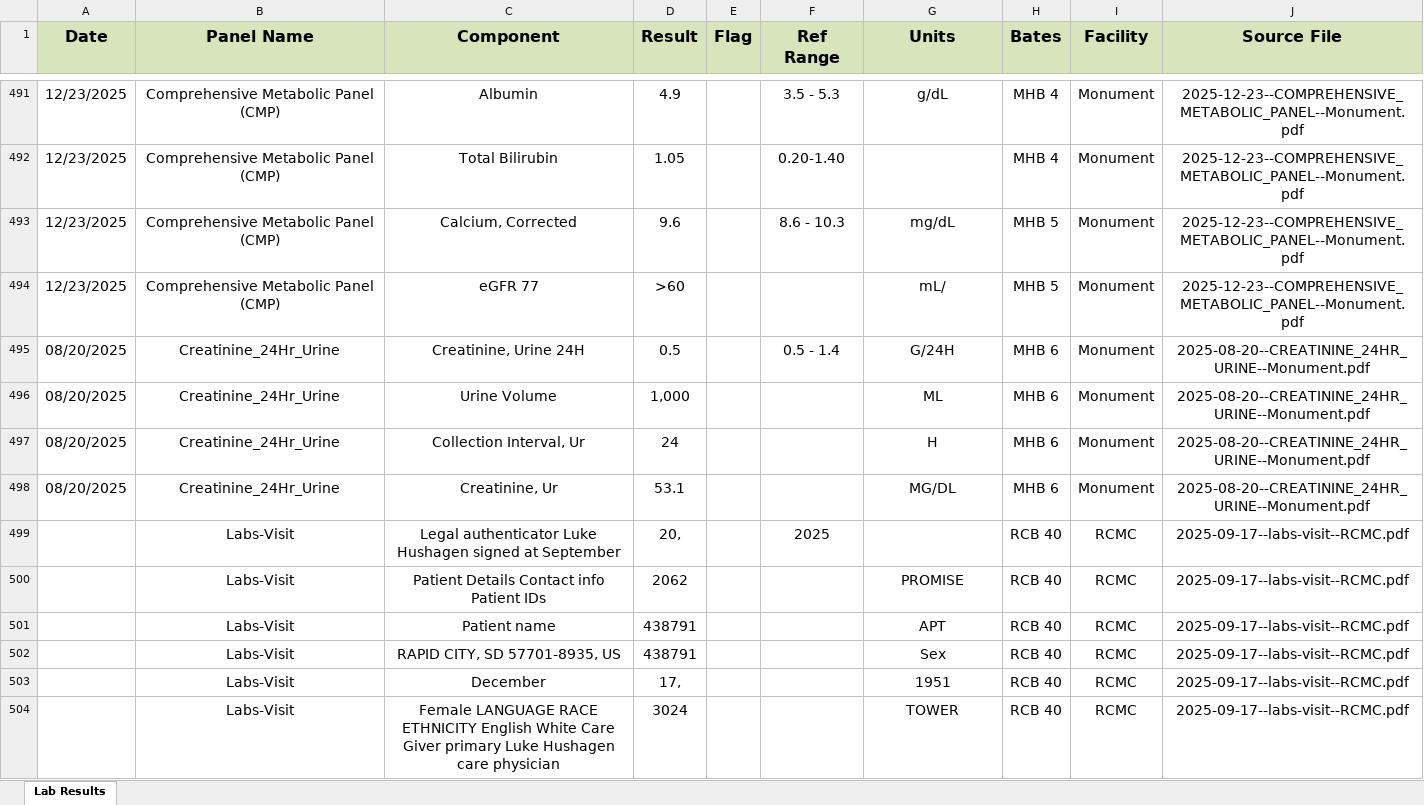
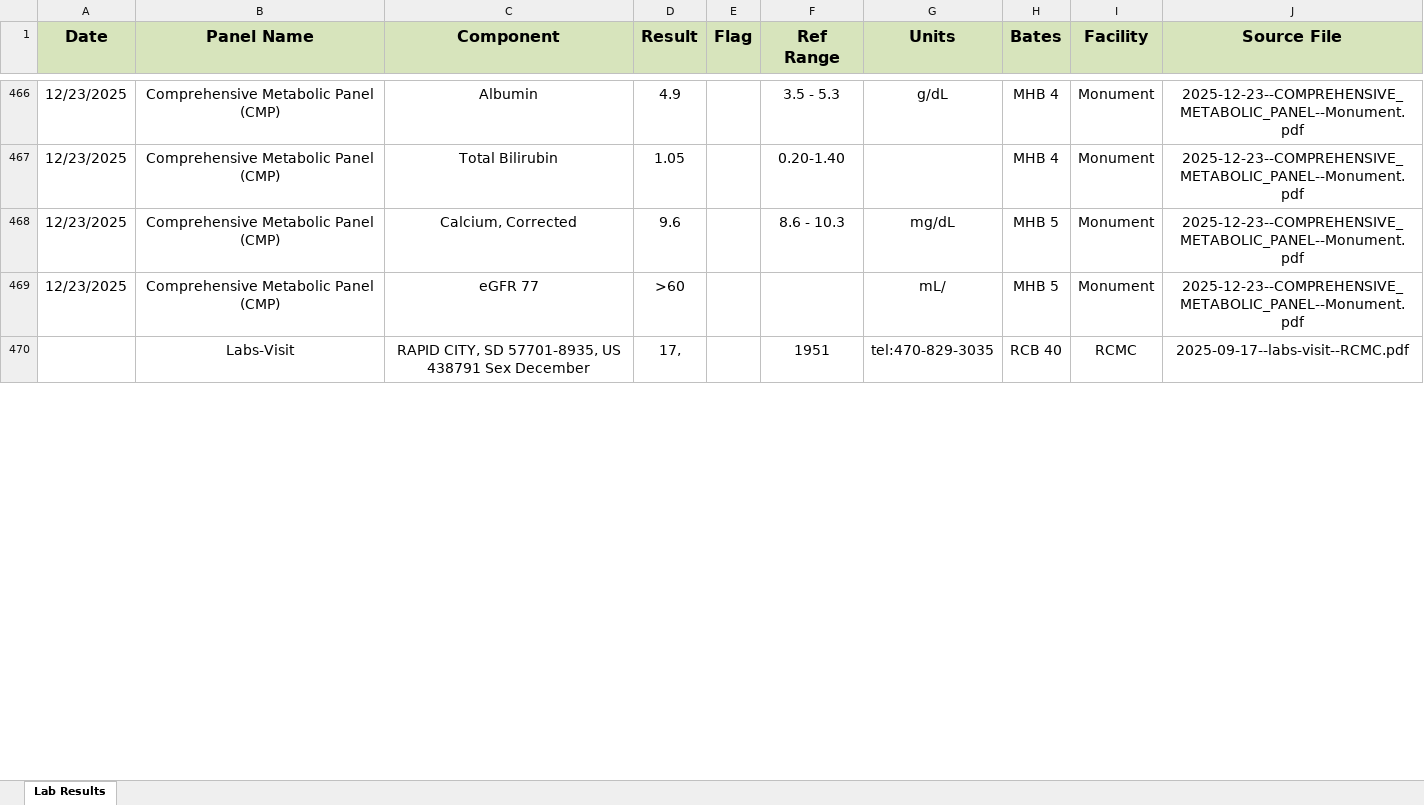
Before and after one commit to deh-sys/csv-creation-from-lab-reports, an Excel workbook: output_excel/lab_results.xlsx, sheet Lab Results, drawn as a sheet; only a part is shown, gaps mark what is left out; values as stored, in another font and other column widths than the file's, no borders; conditional formats not drawn; removed rows and columns are numbered as before the commit, all else as after; the diff covers the shown part only; the diff names each change by its address in the sheet, - before the commit and + after, or states it on an @@ line.

Commit message:
v1.6.4: Fix RCMC garbage collection and Visit Summary support

```diff
--- a/output_excel/lab_results.xlsx (sheet Lab Results)
+++ b/output_excel/lab_results.xlsx (sheet Lab Results)
@@ row 495 moved to row 449: 08/20/2025 @@
@@ row 496 moved to row 450: 08/20/2025 @@
@@ row 497 moved to row 451: 08/20/2025 @@
@@ row 498 moved to row 452: 08/20/2025 @@
-row 499:  | Labs-Visit | Legal authenticator Luke Hushagen signed at September | 20, |  | 2025 |  | RCB 40 | RCMC | 2025-09-17--labs-visit--RCMC.pdf
-row 500:  | Labs-Visit | Patient Details Contact info Patient IDs | 2062 |  |  | PROMISE | RCB 40 | RCMC | 2025-09-17--labs-visit--RCMC.pdf
-row 501:  | Labs-Visit | Patient name | 438791 |  |  | APT | RCB 40 | RCMC | 2025-09-17--labs-visit--RCMC.pdf
-row 502:  | Labs-Visit | RAPID CITY, SD 57701-8935, US | 438791 |  |  | Sex | RCB 40 | RCMC | 2025-09-17--labs-visit--RCMC.pdf
-C470 (Component): December
+C470 (Component): RAPID CITY, SD 57701-8935, US 438791 Sex December
-F470 (Ref Range): (empty)
+F470 (Ref Range): 1951
-G470 (Units): 1951
+G470 (Units): tel:470-829-3035
-row 504:  | Labs-Visit | Female LANGUAGE RACE ETHNICITY English White Care Giver primary Luke Hushagen care physician | 3024 |  |  | TOWER | RCB 40 | RCMC | 2025-09-17--labs-visit--RCMC.pdf
```
Also changed, not shown: 23 added rows, 96 removed rows, 172 moved rows and 113 edited cells elsewhere in this sheet, 2 other files.
